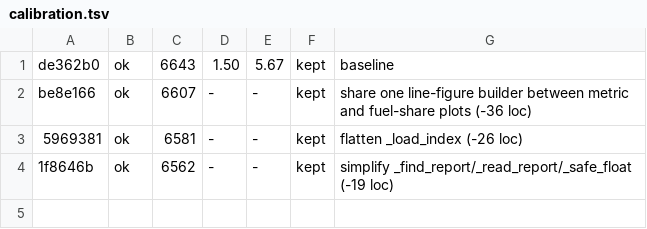
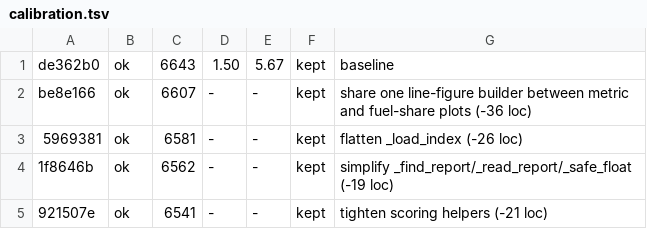
Before and after one commit to zerocarbonshipping/horizon-zcs, a TSV file: tools/autoresearch/results/calibration.tsv, drawn as a sheet; the diff names each change by its address in the sheet, - before the commit and + after, or states it on an @@ line.

```diff
--- a/tools/autoresearch/results/calibration.tsv
+++ b/tools/autoresearch/results/calibration.tsv
+row 5: 921507e | ok | 6541 | - | - | kept | tighten scoring helpers (-21 loc)
```
